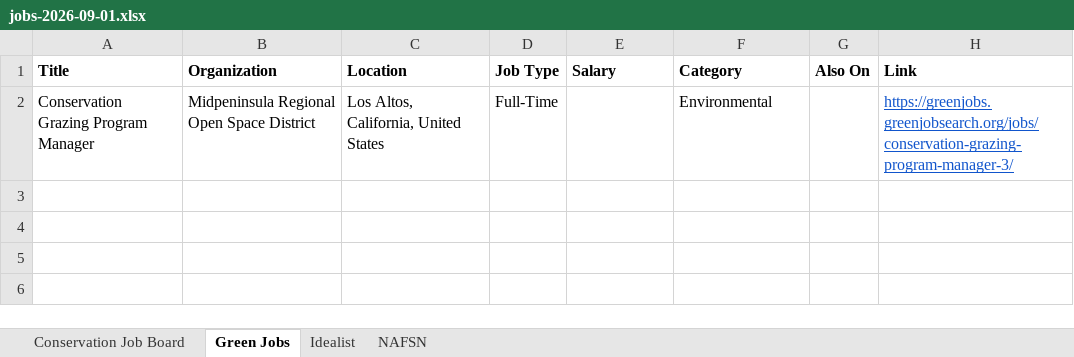
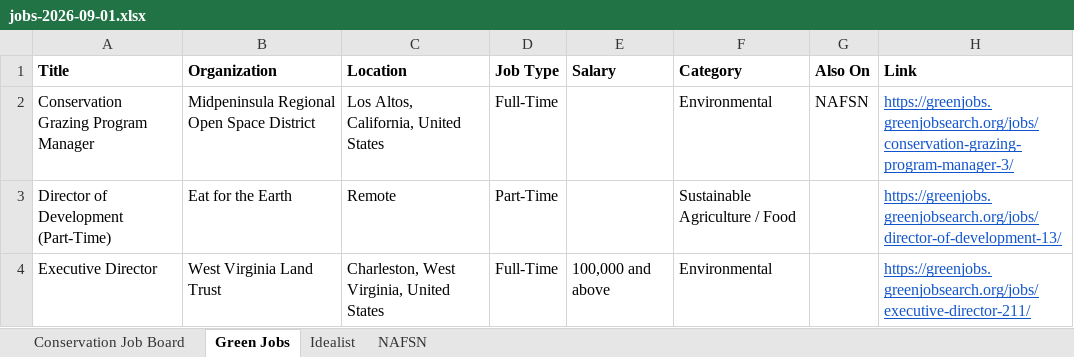
Before and after one commit to dchandarana07/jobs-digest, an Excel workbook: docs/xlsx/jobs-2026-09-01.xlsx, sheet Green Jobs, drawn as a sheet; values as stored, in another font and other column widths than the file's, no borders; the diff names each change by its address in the sheet, - before the commit and + after, or states it on an @@ line.

```diff
--- a/docs/xlsx/jobs-2026-09-01.xlsx (sheet Green Jobs)
+++ b/docs/xlsx/jobs-2026-09-01.xlsx (sheet Green Jobs)
-G2 (Also On): (empty)
+G2 (Also On): NAFSN
+row 3: Director of Development (Part-Time) | Eat for the Earth | Remote | Part-Time |  | Sustainable Agriculture / Food |  | https://greenjobs.greenjobsearch.org/jobs/director-of-development-13/
+row 4: Executive Director | West Virginia Land Trust | Charleston, West Virginia, United States | Full-Time | 100,000 and above | Environmental |  | https://greenjobs.greenjobsearch.org/jobs/executive-director-211/
```
Also changed, not shown: sheet Idealist, sheet NAFSN, sheet Conservation Job Board, 4 other files.
